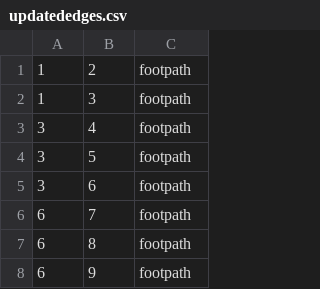
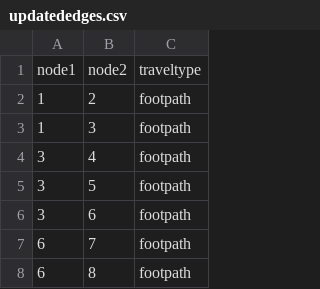
Before and after one commit to skison/CS5560_FinalProject_WMU_Parkview_Map, a CSV file: rawdata/updatededges.csv, drawn as a sheet; only a part is shown; the shorter side is filled out with more unchanged rows; the diff names each change by its address in the sheet, - before the commit and + after, or states it on an @@ line.

```diff
--- a/rawdata/updatededges.csv
+++ b/rawdata/updatededges.csv
+row 1: node1 | node2 | traveltype
```
Also changed, not shown: rawdata/updatedcoords.csv.
